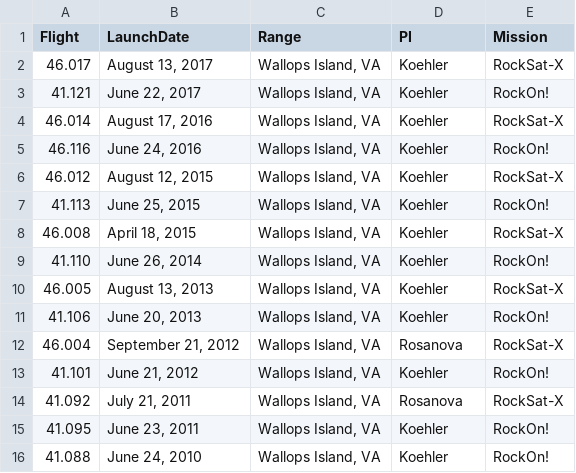
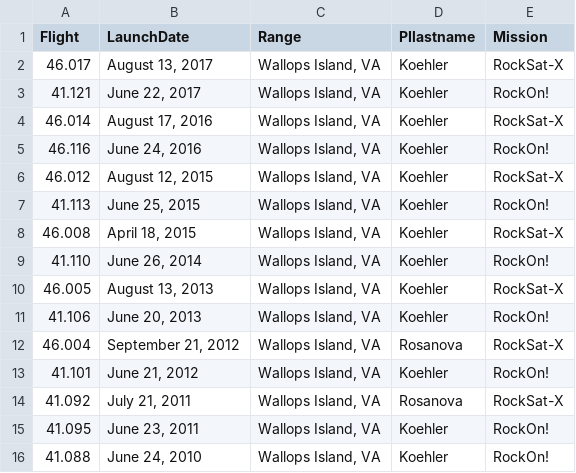
Before and after one commit to smartin41/NASA-rocket-science.github.io, a CSV file: _data/launches_epo.csv, drawn as a sheet.

```diff
--- a/_data/launches_epo.csv
+++ b/_data/launches_epo.csv
@@ -1,2 +1,2 @@
-Flight,LaunchDate,Range,PI,Mission
+Flight,LaunchDate,Range,PIlastname,Mission
 46.017,"August 13, 2017","Wallops Island, VA",Koehler,RockSat-X
```
Also changed, not shown: _data/launches_science.csv, 1 other file.
